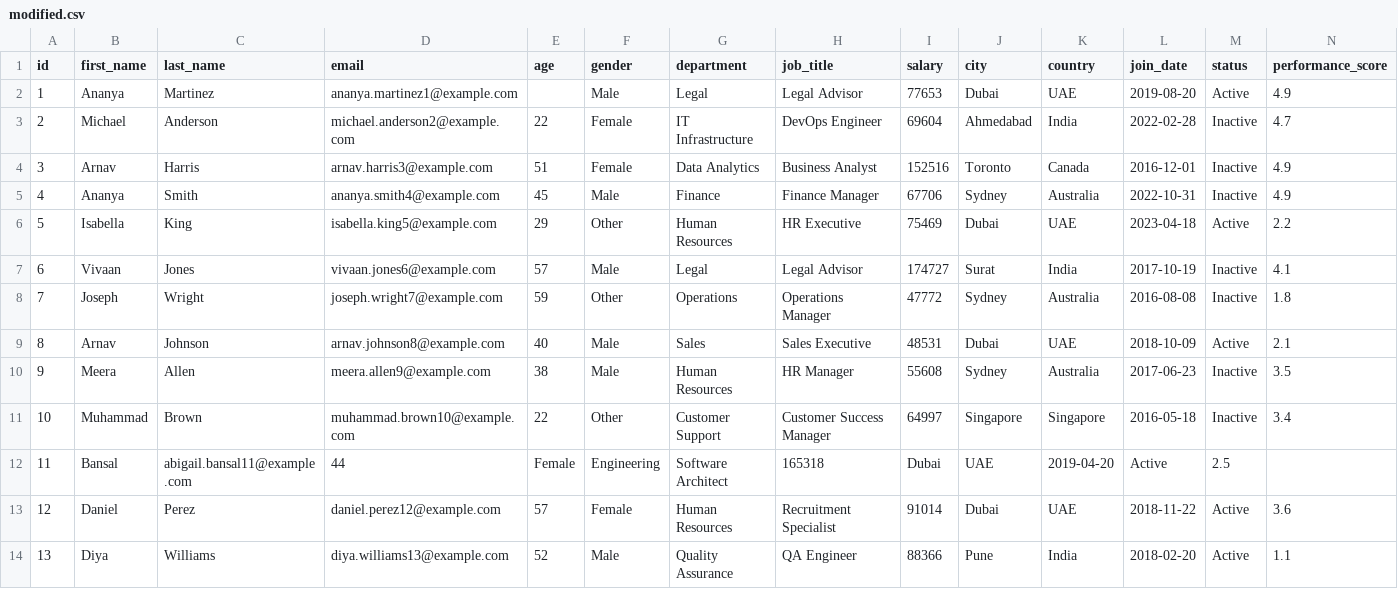
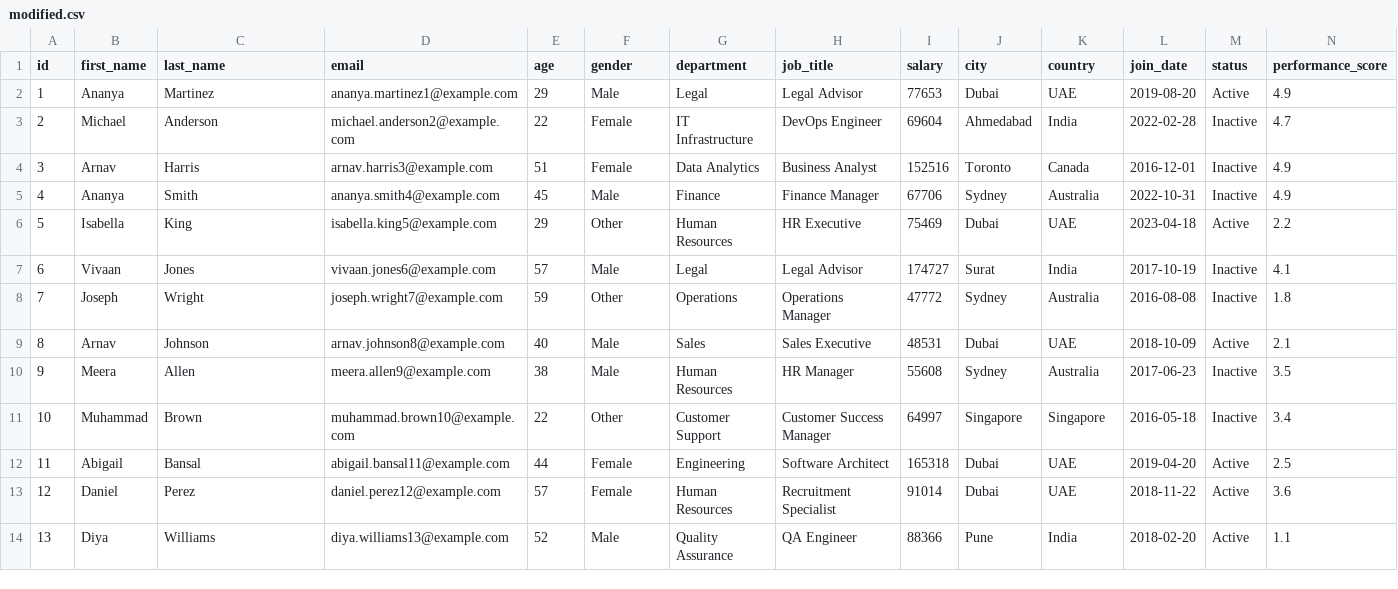
Before and after one commit to jaimin-dekavadiya-simform/csv_assessment, a CSV file: data/modified.csv, drawn as a sheet; only a part is shown.

Commit message:
feat:basic data rendering implemented

```diff
--- a/data/modified.csv
+++ b/data/modified.csv
@@ -1,3 +1,3 @@
 id,first_name,last_name,email,age,gender,department,job_title,salary,city,country,join_date,status,performance_score
-1,Ananya,Martinez,ananya.martinez1@example.com,,Male,Legal,Legal Advisor,77653,Dubai,UAE,2019-08-20,Active,4.9
+1,Ananya,Martinez,ananya.martinez1@example.com,29,Male,Legal,Legal Advisor,77653,Dubai,UAE,2019-08-20,Active,4.9
 2,Michael,Anderson,michael.anderson2@example.com,22,Female,IT Infrastructure,DevOps Engineer,69604,Ahmedabad,India,2022-02-28,Inactive,4.7
@@ -11,3 +11,3 @@ id,first_name,last_name,email,age,gender,department,job_title,salary,city,countr
 10,Muhammad,Brown,muhammad.brown10@example.com,22,Other,Customer Support,Customer Success Manager,64997,Singapore,Singapore,2016-05-18,Inactive,3.4
-11,Bansal,abigail.bansal11@example.com,44,Female,Engineering,Software Architect,165318,Dubai,UAE,2019-04-20,Active,2.5
+11,Abigail,Bansal,abigail.bansal11@example.com,44,Female,Engineering,Software Architect,165318,Dubai,UAE,2019-04-20,Active,2.5
 12,Daniel,Perez,daniel.perez12@example.com,57,Female,Human Resources,Recruitment Specialist,91014,Dubai,UAE,2018-11-22,Active,3.6
```
Also changed, not shown: 5 other files.
